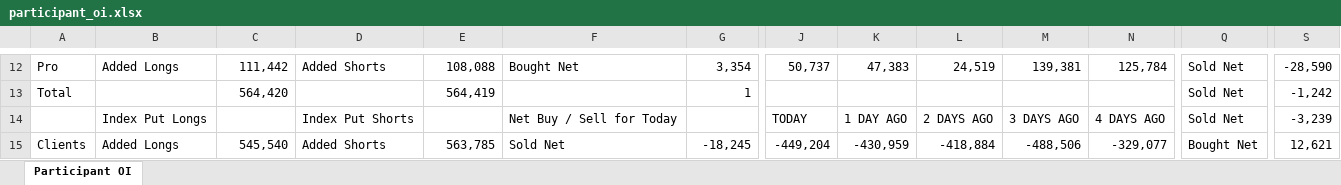
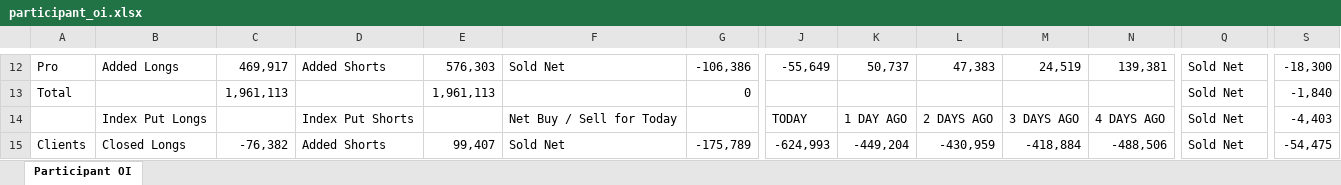
Before and after one commit to sunildeesu/sunilOI, an Excel workbook: participant_oi.xlsx, sheet Participant OI, drawn as a sheet; only a part is shown, gaps mark what is left out; values as stored, in another font and other column widths than the file's, no cell formats; the diff covers the shown part only; the diff names each change by its address in the sheet, - before the commit and + after, or states it on an @@ line.

Commit message:
Update participant OI report - 2026-11-27

```diff
--- a/participant_oi.xlsx (sheet Participant OI)
+++ b/participant_oi.xlsx (sheet Participant OI)
-C12: 111,442
+C12: 469,917
-E12: 108,088
+E12: 576,303
-F12: Bought Net
+F12: Sold Net
-G12: 3,354
+G12: -106,386
-J12: 50,737
+J12: -55,649
-K12: 47,383
+K12: 50,737
-L12: 24,519
+L12: 47,383
-M12: 139,381
+M12: 24,519
-N12: 125,784
+N12: 139,381
-S12: -28,590
+S12: -18,300
-C13: 564,420
+C13: 1,961,113
-E13: 564,419
+E13: 1,961,113
-G13: 1
+G13: 0
-S13: -1,242
+S13: -1,840
-S14: -3,239
+S14: -4,403
-B15: Added Longs
+B15: Closed Longs
-C15: 545,540
+C15: -76,382
-E15: 563,785
+E15: 99,407
-G15: -18,245
+G15: -175,789
-J15: -449,204
+J15: -624,993
-K15: -430,959
+K15: -449,204
-L15: -418,884
+L15: -430,959
-M15: -488,506
+M15: -418,884
-N15: -329,077
+N15: -488,506
-Q15: Bought Net
+Q15: Sold Net
-S15: 12,621
+S15: -54,475
```
Also changed, not shown: 6 added rows, 6 removed rows and 279 edited cells elsewhere in this sheet, cell formats, 1 other file.
